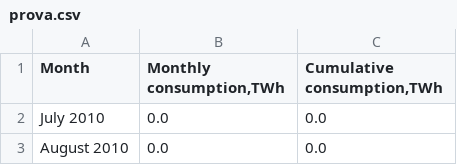
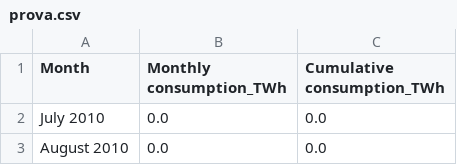
Before and after one commit to ChristianDavidMorenoMoscoso/Study, a CSV file: Progetto Julia/prova.csv, drawn as a sheet; only a part is shown.

Commit message:
Update prova.csv

```diff
--- a/Progetto Julia/prova.csv
+++ b/Progetto Julia/prova.csv
@@ -1,2 +1,2 @@
-Month,"Monthly consumption,TWh","Cumulative consumption,TWh"
+Month,"Monthly consumption_TWh","Cumulative consumption_TWh"
 July 2010,0.0,0.0
```
